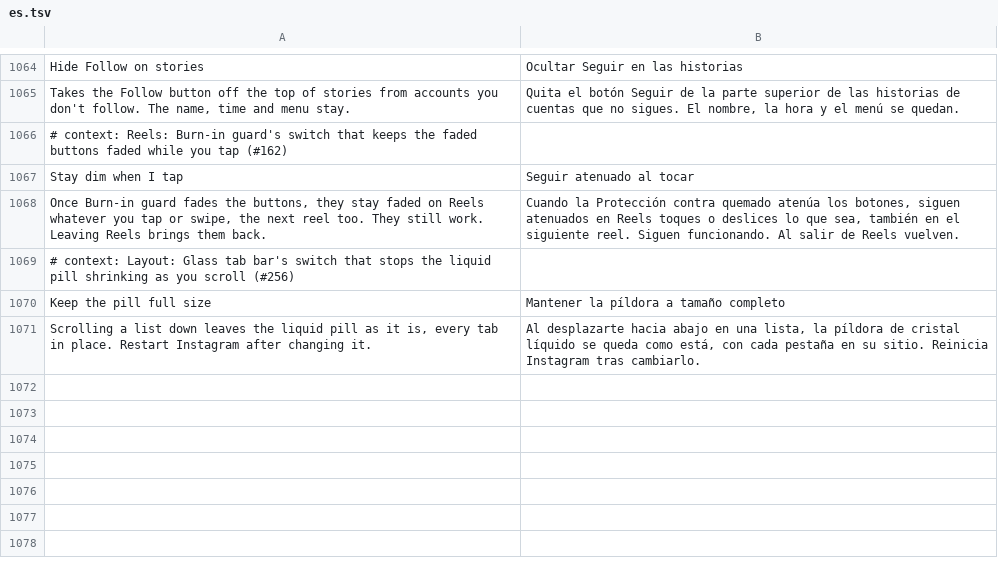
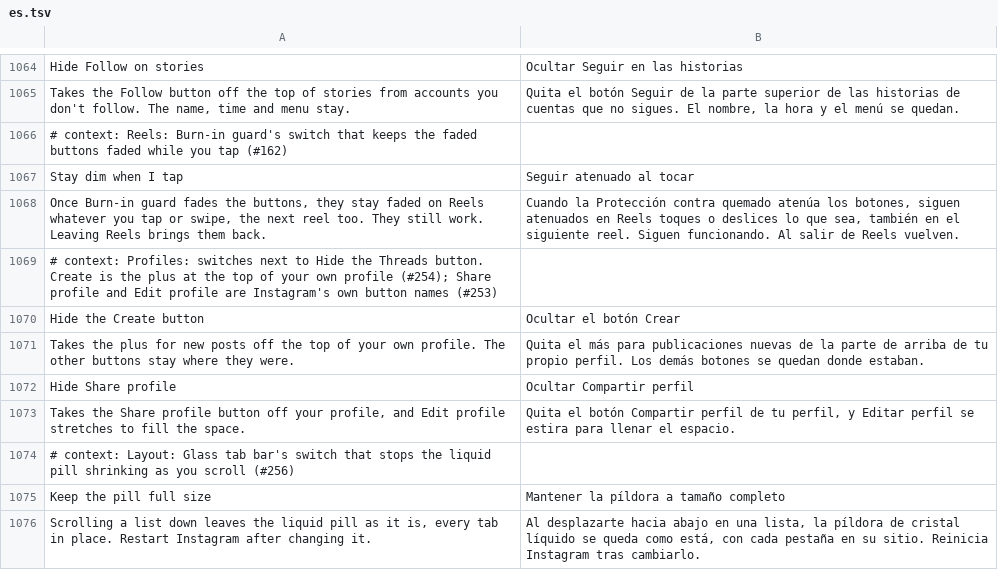
Before and after one commit to Aholicknight/HushGram, a TSV file: extensions/shared/library/src/main/l10n/es.tsv, drawn as a sheet; only a part is shown, gaps mark what is left out; the diff names each change by its address in the sheet, - before the commit and + after, or states it on an @@ line.

```diff
--- a/extensions/shared/library/src/main/l10n/es.tsv
+++ b/extensions/shared/library/src/main/l10n/es.tsv
+row 1069: # context: Profiles: switches next to Hide the Threads button. Create is the plus at the top of your own profile (#254); Share profile and Edit profile are Instagram's own button names (#253)
+row 1070: Hide the Create button | Ocultar el botón Crear
+row 1071: Takes the plus for new posts off the top of your own profile. The other buttons stay where they were. | Quita el más para publicaciones nuevas de la parte de arriba de tu propio perfil. Los demás botones se quedan donde estaban.
+row 1072: Hide Share profile | Ocultar Compartir perfil
+row 1073: Takes the Share profile button off your profile, and Edit profile stretches to fill the space. | Quita el botón Compartir perfil de tu perfil, y Editar perfil se estira para llenar el espacio.
```
Also changed, not shown: extensions/shared/library/src/main/l10n/de.tsv, extensions/shared/library/src/main/l10n/in.tsv, 22 other files.
